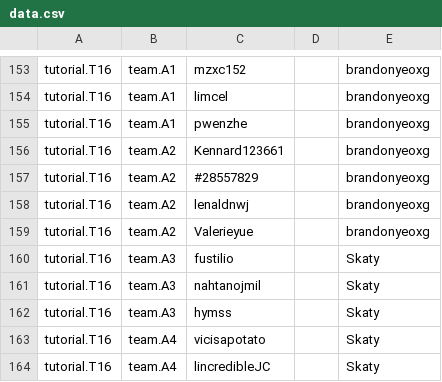
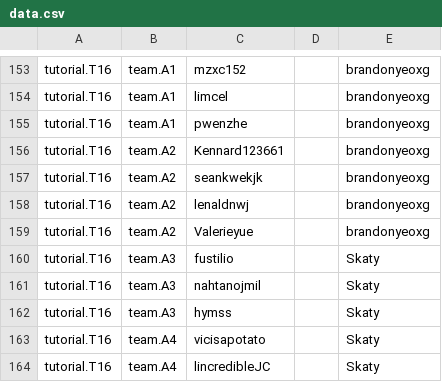
Before and after one commit to nus-cs2103/nus-se-pr-bot, a CSV file: data.csv, drawn as a sheet; only a part is shown, gaps mark what is left out.

Commit message:
Update student github username

```diff
--- a/data.csv
+++ b/data.csv
@@ -156,3 +156,3 @@ tutorial.T16,team.A1,pwenzhe,,brandonyeoxg
 tutorial.T16,team.A2,Kennard123661,,brandonyeoxg
-tutorial.T16,team.A2,#28557829,,brandonyeoxg
+tutorial.T16,team.A2,seankwekjk,,brandonyeoxg
 tutorial.T16,team.A2,lenaldnwj,,brandonyeoxg
```
